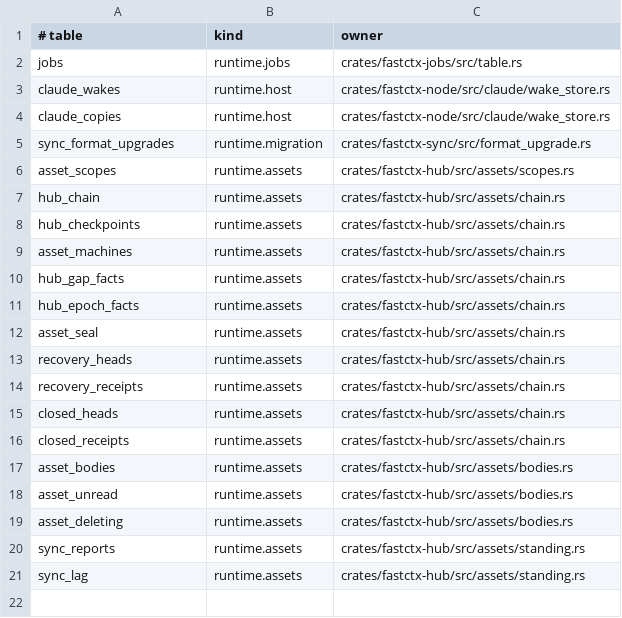
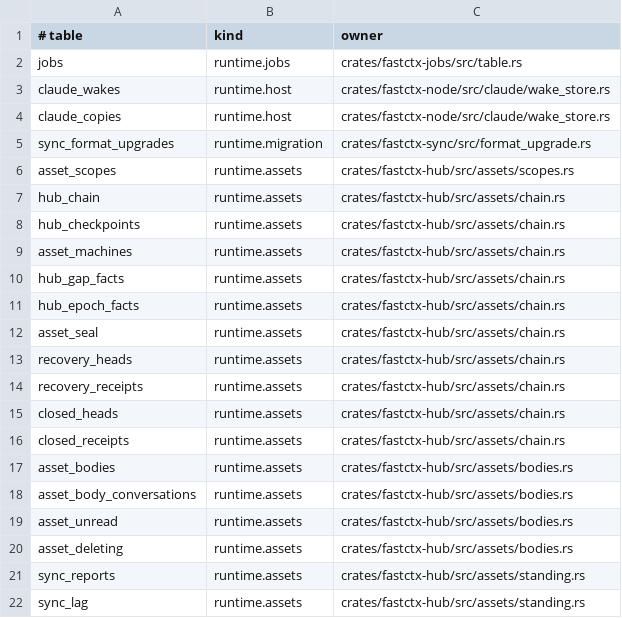
Before and after one commit to yc-duan/fastctx, a TSV file: crates/fastctx-sync/src/registry/runtime_tables.tsv, drawn as a sheet; the diff names each change by its address in the sheet, - before the commit and + after, or states it on an @@ line.

Commit message:
v2 block 45: a conversation described into a body keeps its records its readers' with its opener's account gone — kept with the description in the hub's control database, read and written by the body's members as by its opener while it is the account it was, the removed incarnation loaded at start for it (design §29, 2.6); a scope described after its records were written takes them from the opener's incarnation to the nanosecond, as they are kept, not rebuilt from milliseconds

```diff
--- a/crates/fastctx-sync/src/registry/runtime_tables.tsv
+++ b/crates/fastctx-sync/src/registry/runtime_tables.tsv
+row 18: asset_body_conversations | runtime.assets | crates/fastctx-hub/src/assets/bodies.rs
```
Also changed, not shown: 12 other files.
